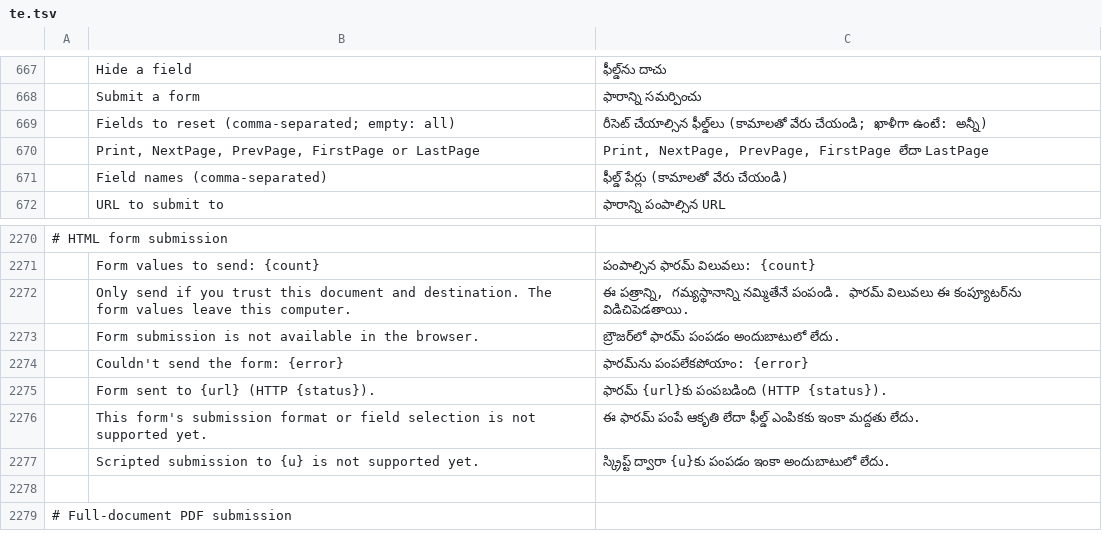
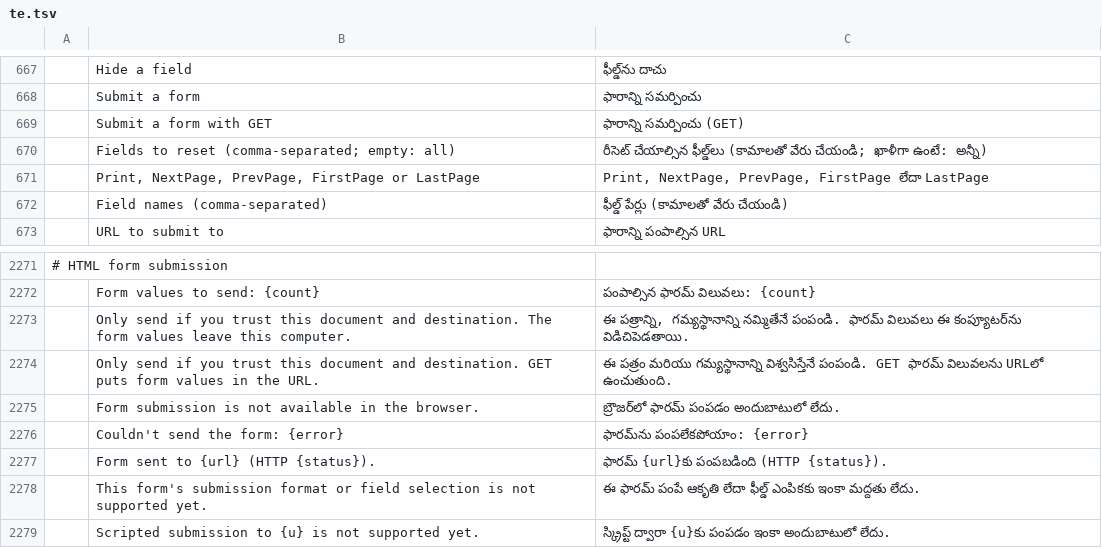
Before and after one commit to stan719/ADObeee, a TSV file: crates/ui-egui/src/i18n/te.tsv, drawn as a sheet; only a part is shown, gaps mark what is left out; the shorter side is filled out with more unchanged rows; the diff names each change by its address in the sheet, - before the commit and + after, or states it on an @@ line.

Commit message:
M6: support reviewed HTML GET form submission
(cherry picked from commit 95813f982f7866e6e862c01f020973703e007a5e)

```diff
--- a/crates/ui-egui/src/i18n/te.tsv
+++ b/crates/ui-egui/src/i18n/te.tsv
+row 669:  | Submit a form with GET | ఫారాన్ని సమర్పించు (GET)
+row 2274:  | Only send if you trust this document and destination. GET puts form values in the URL. | ఈ పత్రం మరియు గమ్యస్థానాన్ని విశ్వసిస్తేనే పంపండి. GET ఫారమ్ విలువలను URLలో ఉంచుతుంది.
```
Also changed, not shown: crates/ui-egui/src/i18n/ar.tsv, crates/ui-egui/src/i18n/bg.tsv, 25 other files.
